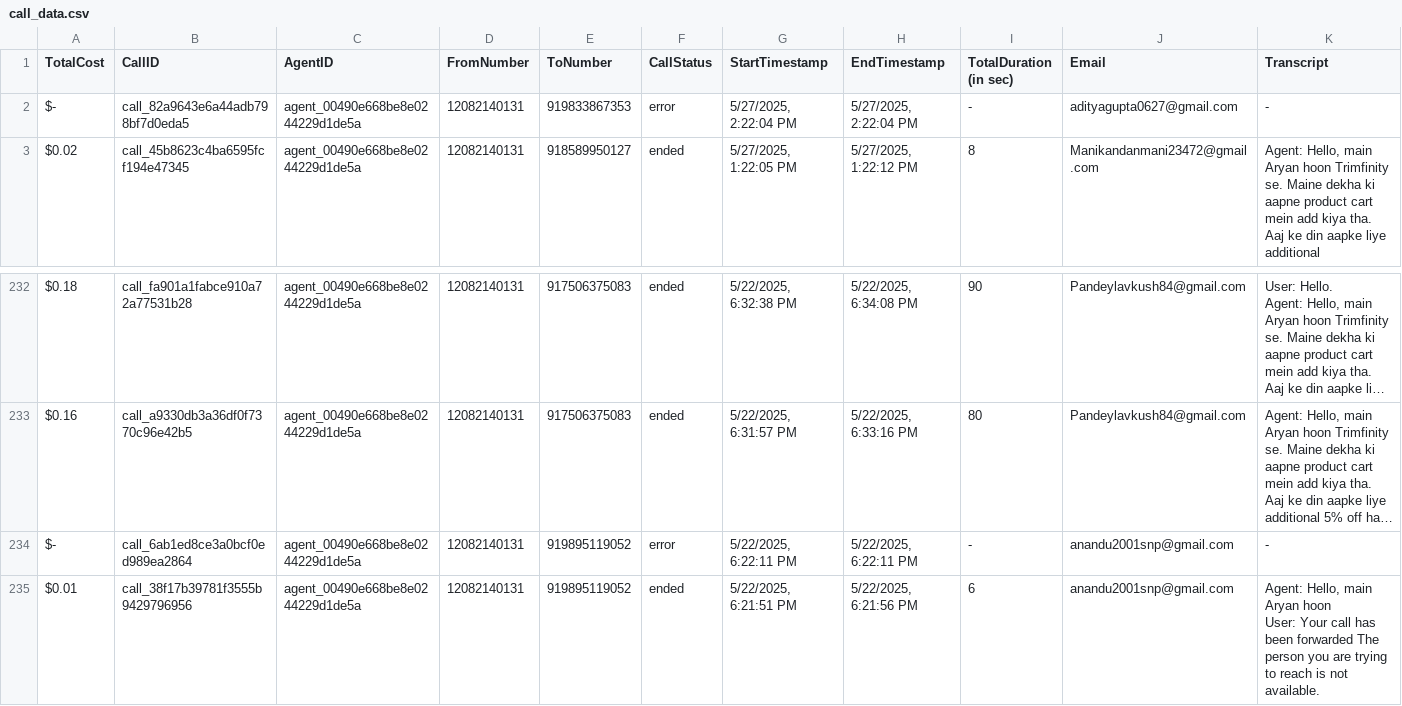
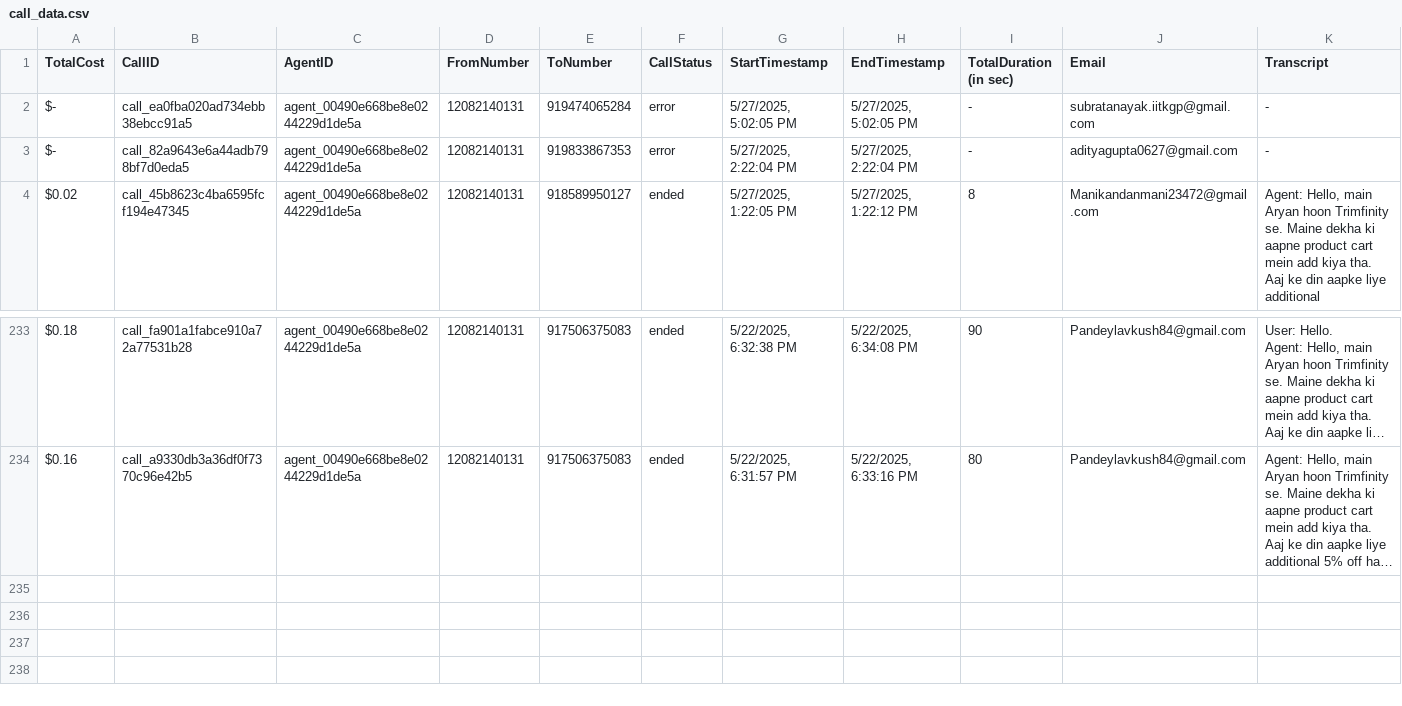
Before and after one commit to Urban-gabru-yog/Trimfinity_Dashboard_1104, a CSV file: data/call_data.csv, drawn as a sheet; only a part is shown, gaps mark what is left out; long unchanged cells end in …; removed rows and columns are numbered as before the commit, all else as after; rows hold the shown columns only; ↵ is a line break in a cell; the diff names each change by its address in the sheet, - before the commit and + after, or states it on an @@ line.

```diff
--- a/data/call_data.csv
+++ b/data/call_data.csv
+row 2: $- | call_ea0fba020ad734ebb38ebcc91a5 | agent_00490e668be8e0244229d1de5a | 12082140131 | 919474065284 | error | 5/27/2025, 5:02:05 PM | 5/27/2025, 5:02:05 PM | - | subratanayak.iitkgp@gmail.com | -
-row 234: $- | call_6ab1ed8ce3a0bcf0ed989ea2864 | agent_00490e668be8e0244229d1de5a | 12082140131 | 919895119052 | error | 5/22/2025, 6:22:11 PM | 5/22/2025, 6:22:11 PM | - | anandu2001snp@gmail.com | -
-row 235: $0.01 | call_38f17b39781f3555b9429796956 | agent_00490e668be8e0244229d1de5a | 12082140131 | 919895119052 | ended | 5/22/2025, 6:21:51 PM | 5/22/2025, 6:21:56 PM | 6 | anandu2001snp@gmail.com | Agent: Hello, main Aryan hoon ↵ User: Your call has been forwarded The person you are trying to reach is not available.
```
Also changed, not shown: data/merged_data.csv, 1 other file.
